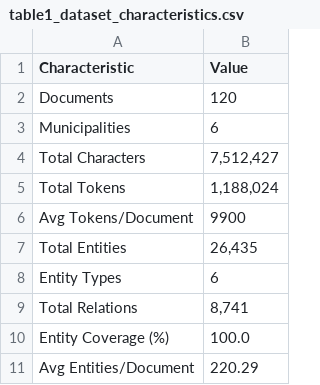
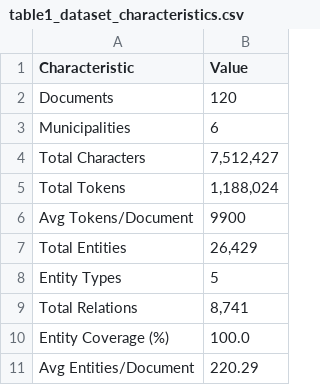
Before and after one commit to Evans2424/inception-analysis, a CSV file: results/statistics/table1_dataset_characteristics.csv, drawn as a sheet.

```diff
--- a/results/statistics/table1_dataset_characteristics.csv
+++ b/results/statistics/table1_dataset_characteristics.csv
@@ -6,4 +6,4 @@ Total Tokens,"1,188,024"
 Avg Tokens/Document,9900
-Total Entities,"26,435"
-Entity Types,6
+Total Entities,"26,429"
+Entity Types,5
 Total Relations,"8,741"
```
Also changed, not shown: results/statistics/corpus_overview_table.csv, results/statistics/table3_municipality_statistics.csv, 43 other files.
